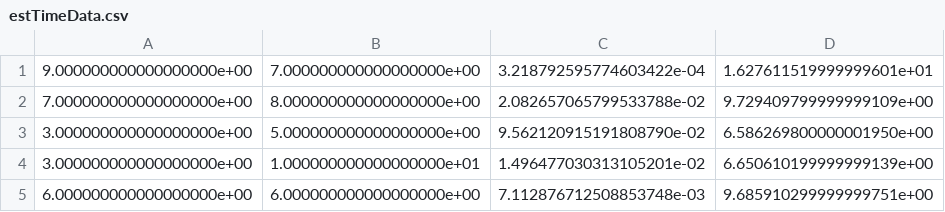
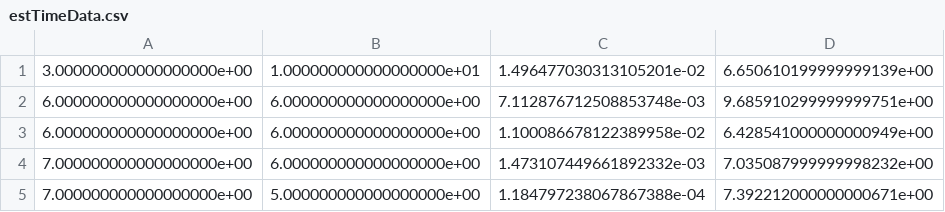
Before and after one commit to lukaszoller/hyperOptimize, a CSV file: src/hyperOptimizeApp/testing/estTimeData.csv, drawn as a sheet; only a part is shown; the shorter side is filled out with more unchanged rows; the diff covers the shown part only.

```diff
--- a/src/hyperOptimizeApp/testing/estTimeData.csv
+++ b/src/hyperOptimizeApp/testing/estTimeData.csv
@@ -1,4 +1 @@
-9.000000000000000000e+00,7.000000000000000000e+00,3.218792595774603422e-04,1.627611519999999601e+01
-7.000000000000000000e+00,8.000000000000000000e+00,2.082657065799533788e-02,9.729409799999999109e+00
-3.000000000000000000e+00,5.000000000000000000e+00,9.562120915191808790e-02,6.586269800000001950e+00
 3.000000000000000000e+00,1.000000000000000000e+01,1.496477030313105201e-02,6.650610199999999139e+00
```
Also changed, not shown: 34 added rows elsewhere in this file, 3 other files.
